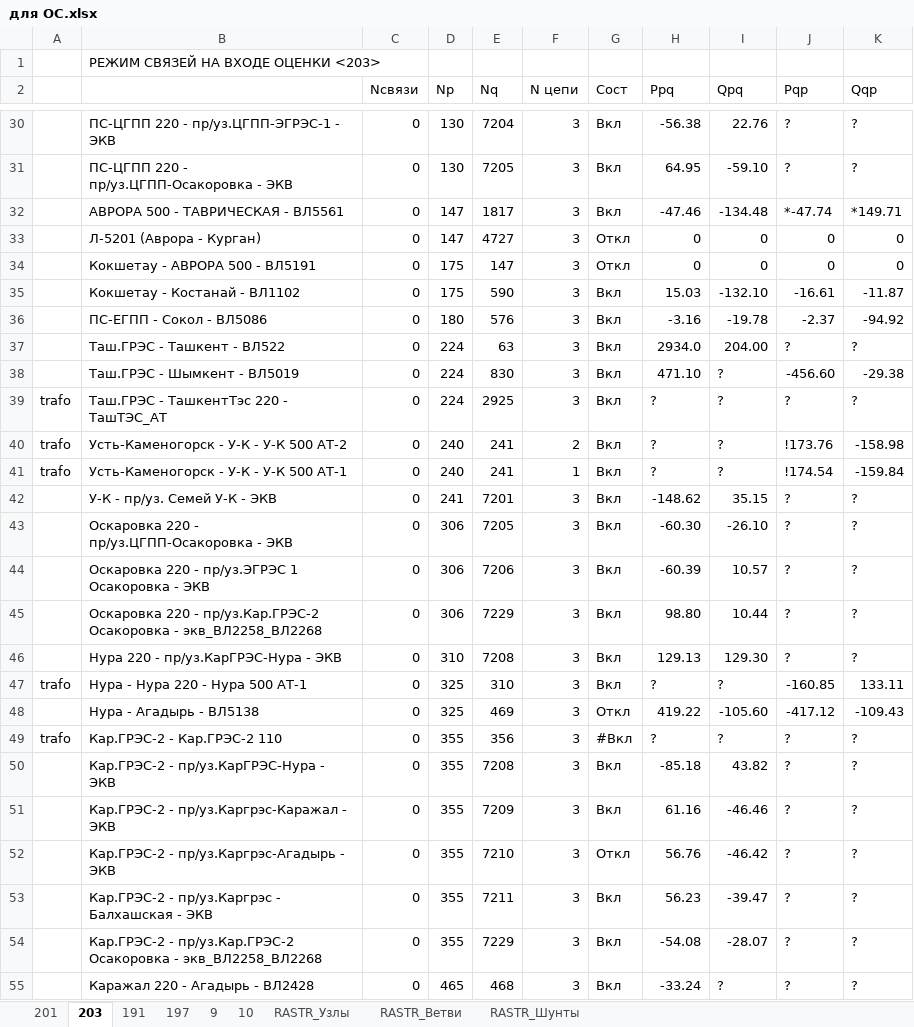
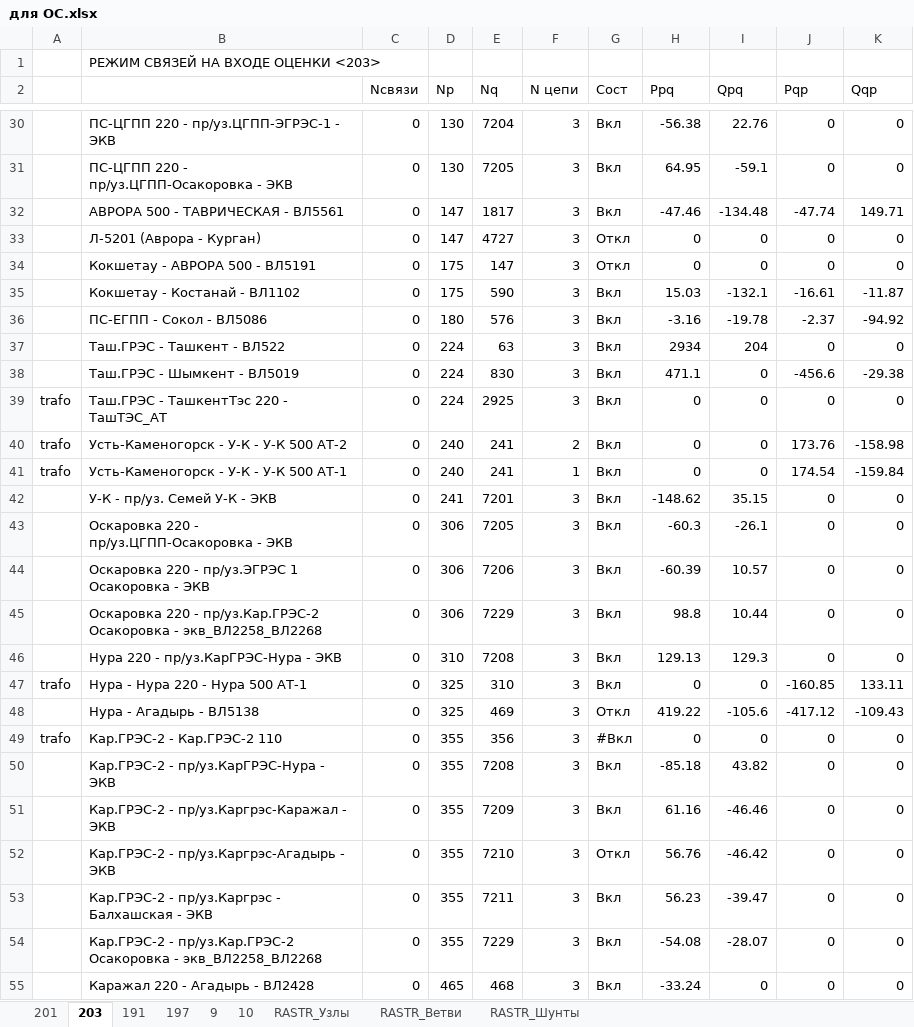
Before and after one commit to AzamatIlyasov/pandafp, an Excel workbook: demo/WACS/для ОС.xlsx, sheet 203, drawn as a sheet; only a part is shown, gaps mark what is left out; values as stored, in another font and other column widths than the file's, no cell formats; the diff covers the shown part only; the diff names each change by its address in the sheet, - before the commit and + after, or states it on an @@ line.

```diff
--- a/demo/WACS/для ОС.xlsx (sheet 203)
+++ b/demo/WACS/для ОС.xlsx (sheet 203)
-J30:J31 (Pqp): ?
+J30:J31 (Pqp): 0
-K30:K31 (Qqp): ?
+K30:K31 (Qqp): 0
-I31 (Qpq): -59.10
+I31 (Qpq): -59.1
-J32 (Pqp): *-47.74
+J32 (Pqp): -47.74
-K32 (Qqp): *149.71
+K32 (Qqp): 149.71
-I35 (Qpq): -132.10
+I35 (Qpq): -132.1
-H37 (Ppq): 2934.0
+H37 (Ppq): 2934
-I37 (Qpq): 204.00
+I37 (Qpq): 204
-J37 (Pqp): ?
+J37 (Pqp): 0
-K37 (Qqp): ?
+K37 (Qqp): 0
-H38 (Ppq): 471.10
+H38 (Ppq): 471.1
-I38:I41 (Qpq): ?
+I38:I41 (Qpq): 0
-J38 (Pqp): -456.60
+J38 (Pqp): -456.6
-H39:H41 (Ppq): ?
+H39:H41 (Ppq): 0
-J39 (Pqp): ?
+J39 (Pqp): 0
-K39 (Qqp): ?
+K39 (Qqp): 0
-J40 (Pqp): !173.76
+J40 (Pqp): 173.76
-J41 (Pqp): !174.54
+J41 (Pqp): 174.54
-J42:J46 (Pqp): ?
+J42:J46 (Pqp): 0
-K42:K46 (Qqp): ?
+K42:K46 (Qqp): 0
-H43 (Ppq): -60.30
+H43 (Ppq): -60.3
-I43 (Qpq): -26.10
+I43 (Qpq): -26.1
-H45 (Ppq): 98.80
+H45 (Ppq): 98.8
-I46 (Qpq): 129.30
+I46 (Qpq): 129.3
-H47 (Ppq): ?
+H47 (Ppq): 0
-I47 (Qpq): ?
+I47 (Qpq): 0
-I48 (Qpq): -105.60
+I48 (Qpq): -105.6
-H49 (Ppq): ?
+H49 (Ppq): 0
-I49 (Qpq): ?
+I49 (Qpq): 0
-J49:J55 (Pqp): ?
+J49:J55 (Pqp): 0
-K49:K55 (Qqp): ?
+K49:K55 (Qqp): 0
-I55 (Qpq): ?
+I55 (Qpq): 0
```
Also changed, not shown: 263 edited cells elsewhere in this sheet, sheet 201, cell formats, demo/WACS/wacs_new.xlsx, 4 other files.
